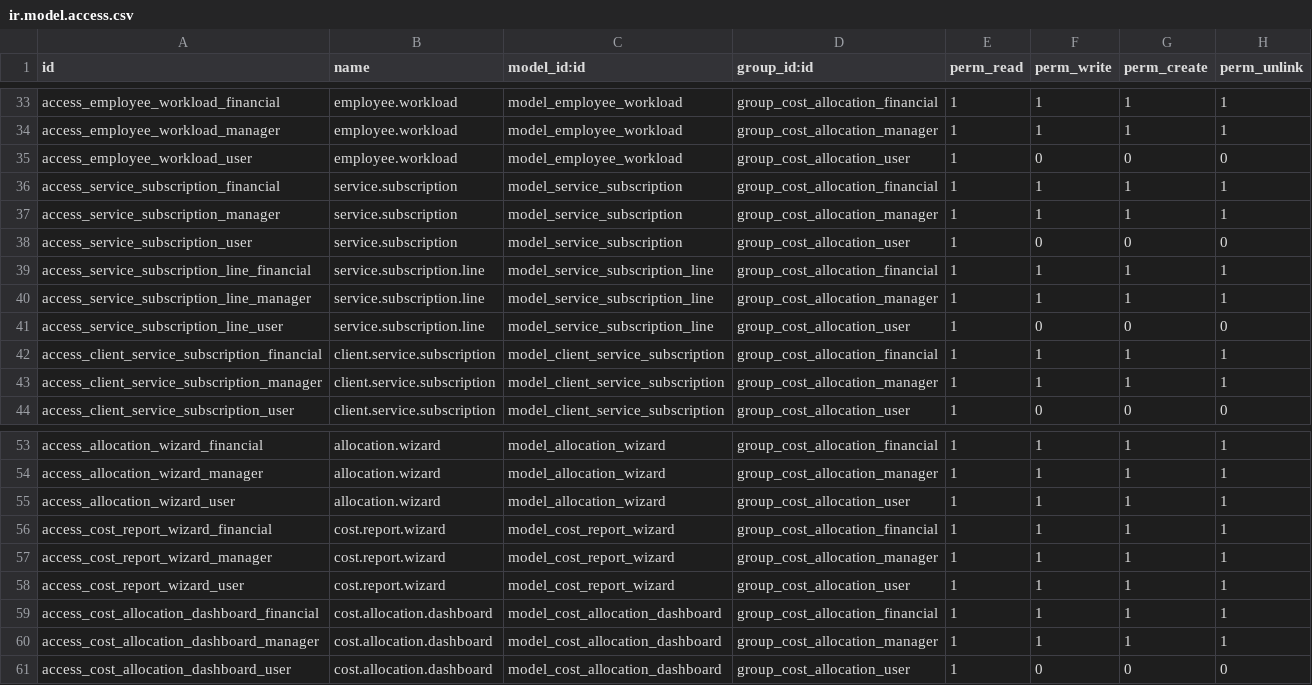
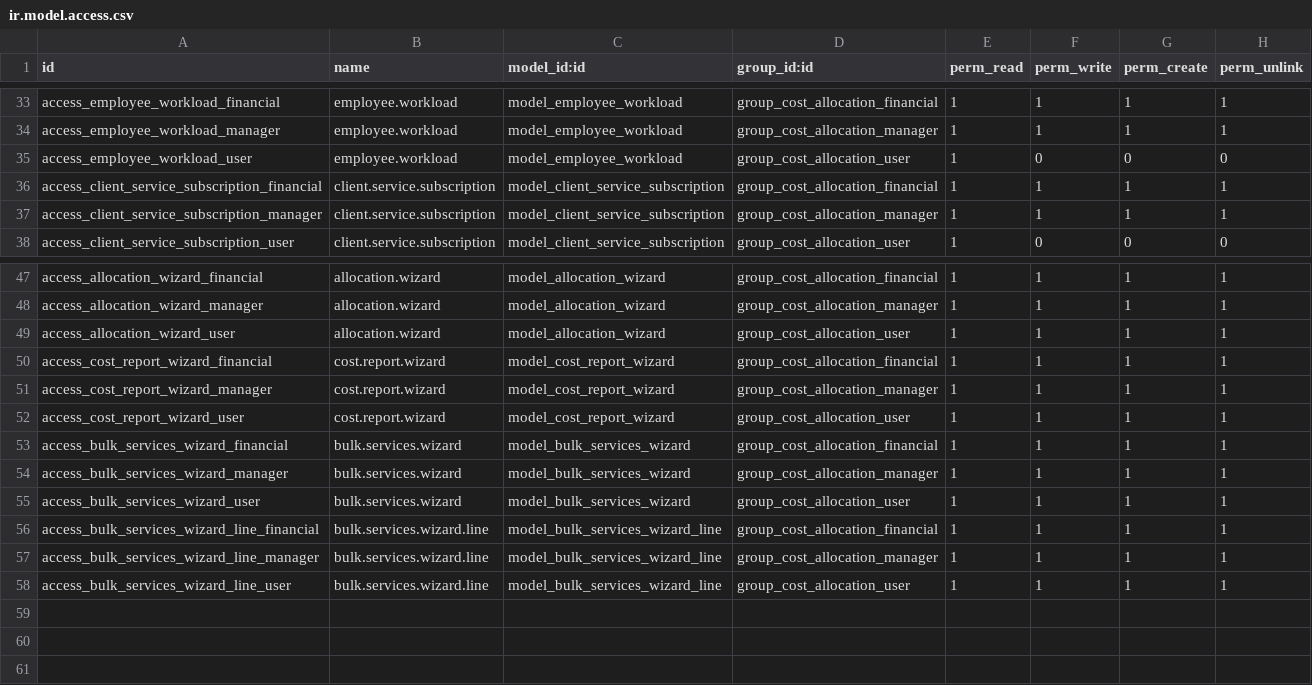
Before and after one commit to WhiteBoroda/cost_allocation, a CSV file: security/ir.model.access.csv, drawn as a sheet; only a part is shown, gaps mark what is left out.

```diff
--- a/security/ir.model.access.csv
+++ b/security/ir.model.access.csv
@@ -35,8 +35,2 @@ access_employee_workload_manager,employee.workload,model_employee_workload,group
 access_employee_workload_user,employee.workload,model_employee_workload,group_cost_allocation_user,1,0,0,0
-access_service_subscription_financial,service.subscription,model_service_subscription,group_cost_allocation_financial,1,1,1,1
-access_service_subscription_manager,service.subscription,model_service_subscription,group_cost_allocation_manager,1,1,1,1
-access_service_subscription_user,service.subscription,model_service_subscription,group_cost_allocation_user,1,0,0,0
-access_service_subscription_line_financial,service.subscription.line,model_service_subscription_line,group_cost_allocation_financial,1,1,1,1
-access_service_subscription_line_manager,service.subscription.line,model_service_subscription_line,group_cost_allocation_manager,1,1,1,1
-access_service_subscription_line_user,service.subscription.line,model_service_subscription_line,group_cost_allocation_user,1,0,0,0
 access_client_service_subscription_financial,client.service.subscription,model_client_service_subscription,group_cost_allocation_financial,1,1,1,1
@@ -58,4 +52,7 @@ access_cost_report_wizard_manager,cost.report.wizard,model_cost_report_wizard,gr
 access_cost_report_wizard_user,cost.report.wizard,model_cost_report_wizard,group_cost_allocation_user,1,1,1,1
-access_cost_allocation_dashboard_financial,cost.allocation.dashboard,model_cost_allocation_dashboard,group_cost_allocation_financial,1,1,1,1
-access_cost_allocation_dashboard_manager,cost.allocation.dashboard,model_cost_allocation_dashboard,group_cost_allocation_manager,1,1,1,1
-access_cost_allocation_dashboard_user,cost.allocation.dashboard,model_cost_allocation_dashboard,group_cost_allocation_user,1,0,0,0
+access_bulk_services_wizard_financial,bulk.services.wizard,model_bulk_services_wizard,group_cost_allocation_financial,1,1,1,1
+access_bulk_services_wizard_manager,bulk.services.wizard,model_bulk_services_wizard,group_cost_allocation_manager,1,1,1,1
+access_bulk_services_wizard_user,bulk.services.wizard,model_bulk_services_wizard,group_cost_allocation_user,1,1,1,1
+access_bulk_services_wizard_line_financial,bulk.services.wizard.line,model_bulk_services_wizard_line,group_cost_allocation_financial,1,1,1,1
+access_bulk_services_wizard_line_manager,bulk.services.wizard.line,model_bulk_services_wizard_line,group_cost_allocation_manager,1,1,1,1
+access_bulk_services_wizard_line_user,bulk.services.wizard.line,model_bulk_services_wizard_line,group_cost_allocation_user,1,1,1,1
```
Also changed, not shown: 26 other files.
